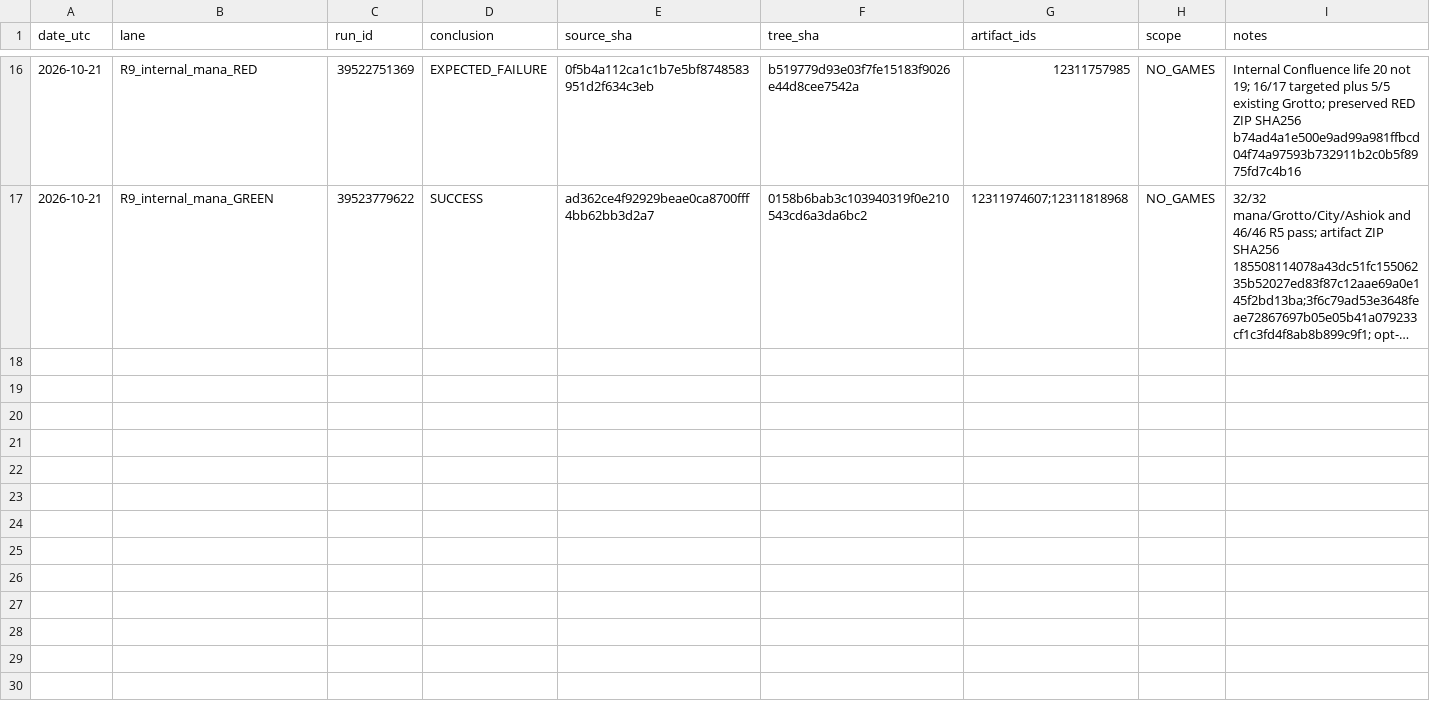
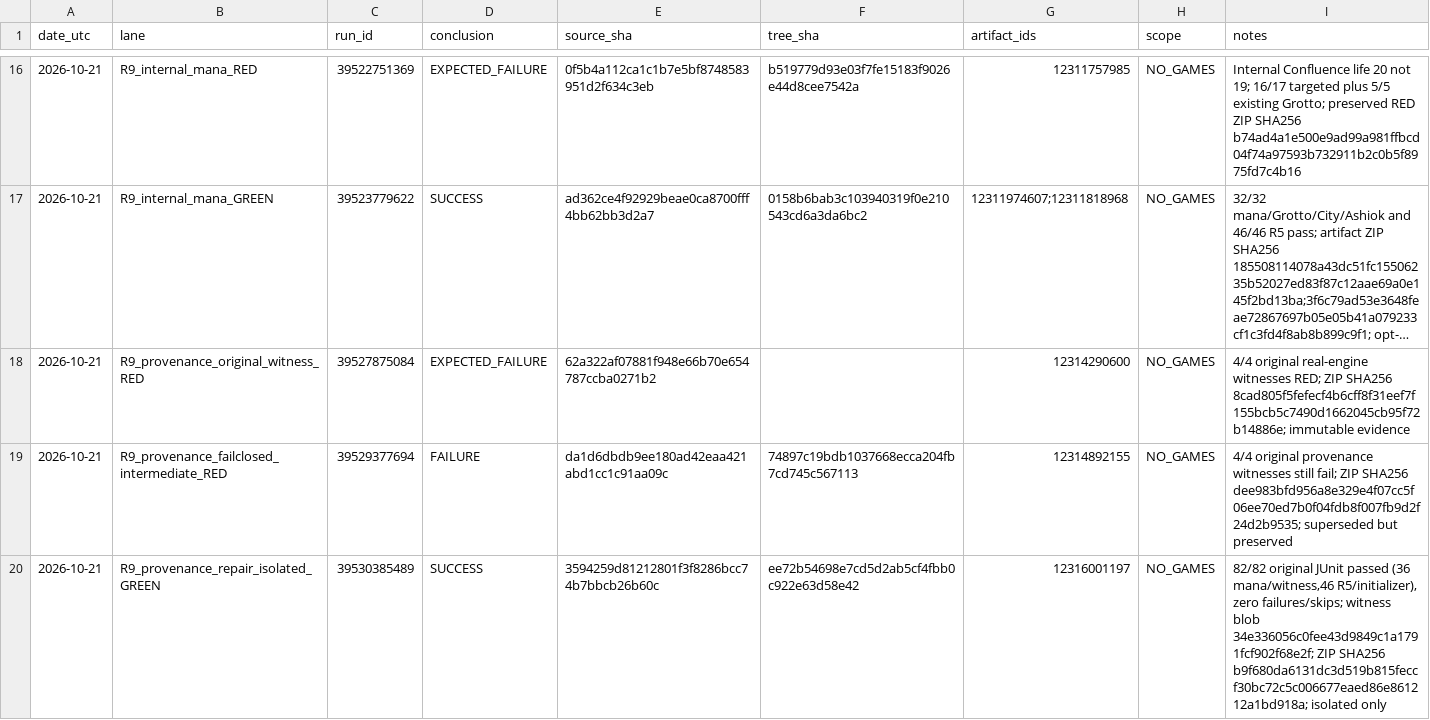
Before and after one commit to GodaPupa/argentum-batshit-test, a CSV file: handoff/RUN_LEDGER.csv, drawn as a sheet; only a part is shown, gaps mark what is left out; long unchanged cells end in …; the diff names each change by its address in the sheet, - before the commit and + after, or states it on an @@ line.

Commit message:
docs(handoff): reconcile verified R9 provenance RED-to-GREEN and final no-game qualification

```diff
--- a/handoff/RUN_LEDGER.csv
+++ b/handoff/RUN_LEDGER.csv
+row 18: 2026-10-21 | R9_provenance_original_witness_RED | 39527875084 | EXPECTED_FAILURE | 62a322af07881f948e66b70e654787ccba0271b2 |  | 12314290600 | NO_GAMES | 4/4 original real-engine witnesses RED; ZIP SHA256 8cad805f5fefecf4b6cff8f31eef7f155bcb5c7490d1662045cb95f72b14886e; immutable evidence
+row 19: 2026-10-21 | R9_provenance_failclosed_intermediate_RED | 39529377694 | FAILURE | da1d6dbdb9ee180ad42eaa421abd1cc1c91aa09c | 74897c19bdb1037668ecca204fb7cd745c567113 | 12314892155 | NO_GAMES | 4/4 original provenance witnesses still fail; ZIP SHA256 dee983bfd956a8e329e4f07cc5f06ee70ed7b0f04fdb8f007fb9d2f24d2b9535; superseded but preserved
+row 20: 2026-10-21 | R9_provenance_repair_isolated_GREEN | 39530385489 | SUCCESS | 3594259d81212801f3f8286bcc74b7bbcb26b60c | ee72b54698e7cd5d2ab5cf4fbb0c922e63d58e42 | 12316001197 | NO_GAMES | 82/82 original JUnit passed (36 mana/witness,46 R5/initializer), zero failures/skips; witness blob 34e336056c0fee43d9849c1a1791fcf902f68e2f; ZIP SHA256 b9f680da6131dc3d519b815feccf30bc72c5c006677eaed86e861212a1bd918a; isolated only
```
Also changed, not shown: 1 other file.
